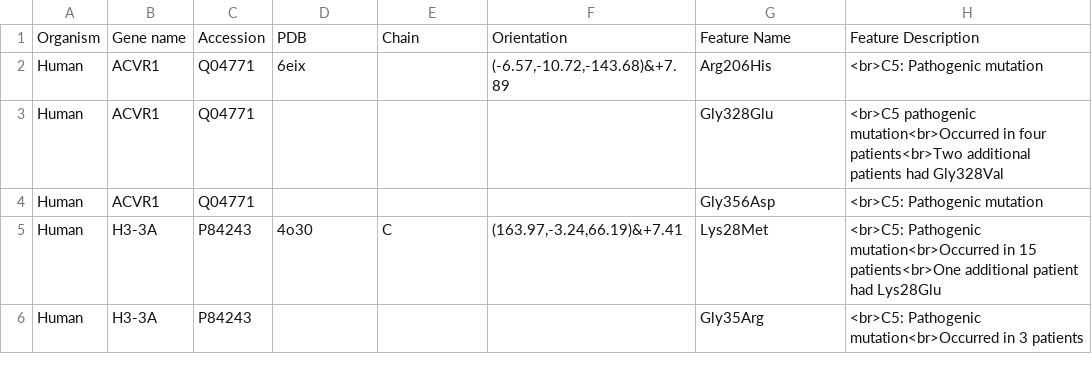
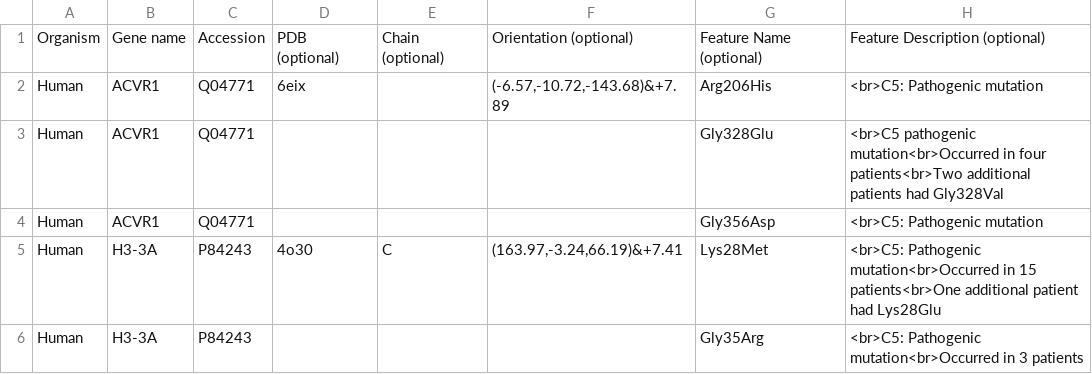
Before and after one commit to ODonoghueLab/Cancer_XR, a CSV file: src/assets/matrix.csv, drawn as a sheet; only a part is shown.

Commit message:
allow optional attributes

```diff
--- a/src/assets/matrix.csv
+++ b/src/assets/matrix.csv
@@ -1,2 +1,2 @@
-Organism,Gene name,Accession,PDB,Chain,Orientation,Feature Name,Feature Description
+Organism,Gene name,Accession,PDB (optional),Chain (optional),Orientation (optional),Feature Name (optional),Feature Description (optional)
 Human,ACVR1,Q04771,6eix,,"(-6.57,-10.72,-143.68)&+7.89",Arg206His,<br>C5: Pathogenic mutation
```
Also changed, not shown: 1 other file.
